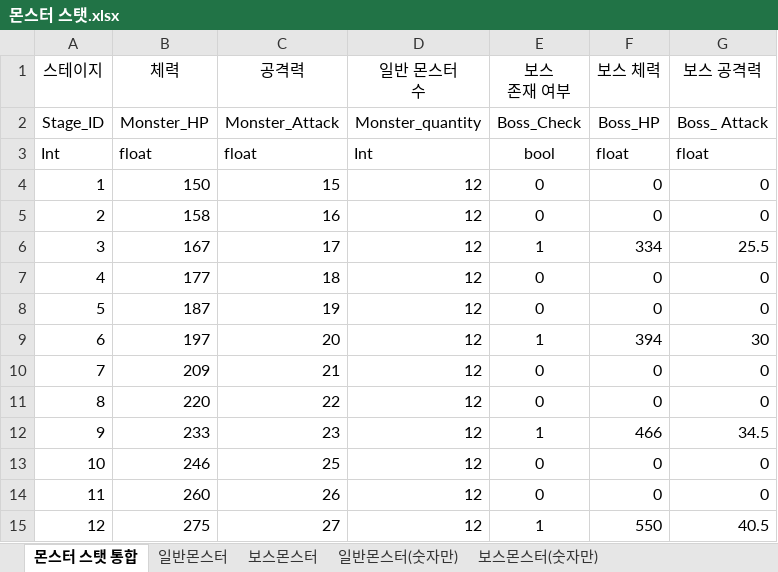
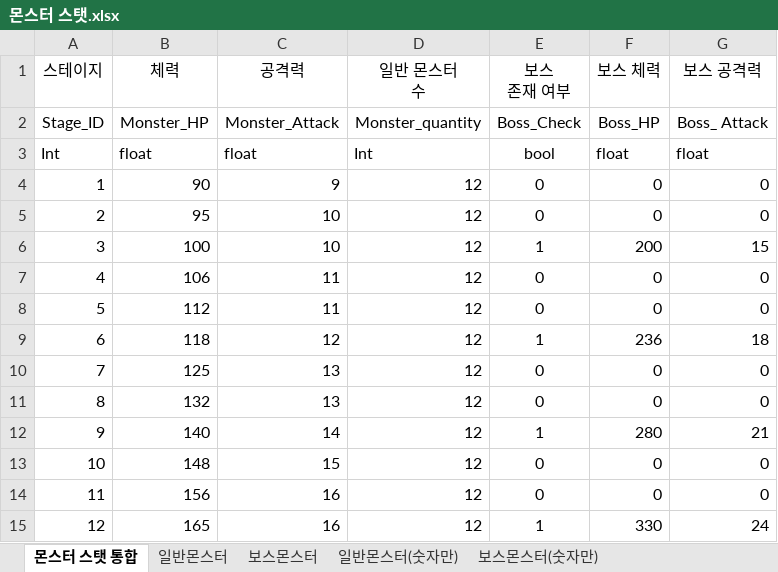
Before and after one commit to Corporate-Agreement-Project-In-Kyung-Il/Corporate-Agreement, an Excel workbook: Assets/05.DataTable/몬스터 스탯.xlsx, sheet 몬스터 스탯 통합, drawn as a sheet; only a part is shown; values as stored, in another font and other column widths than the file's, no borders; the diff covers the shown part only; the diff names each change by its address in the sheet, - before the commit and + after, or states it on an @@ line.

```diff
--- a/Assets/05.DataTable/몬스터 스탯.xlsx (sheet 몬스터 스탯 통합)
+++ b/Assets/05.DataTable/몬스터 스탯.xlsx (sheet 몬스터 스탯 통합)
-B4 (체력): 150
+B4 (체력): 90
-C4 (공격력): 15
+C4 (공격력): 9
-B5 (체력): 158
+B5 (체력): 95
-C5 (공격력): 16
+C5 (공격력): 10
-B6 (체력): 167
+B6 (체력): 100
-C6 (공격력): 17
+C6 (공격력): 10
-F6 (보스 체력): 334
+F6 (보스 체력): 200
-G6 (보스 공격력): 25.5
+G6 (보스 공격력): 15
-B7 (체력): 177
+B7 (체력): 106
-C7 (공격력): 18
+C7 (공격력): 11
-B8 (체력): 187
+B8 (체력): 112
-C8 (공격력): 19
+C8 (공격력): 11
-B9 (체력): 197
+B9 (체력): 118
-C9 (공격력): 20
+C9 (공격력): 12
-F9 (보스 체력): 394
+F9 (보스 체력): 236
-G9 (보스 공격력): 30
+G9 (보스 공격력): 18
-B10 (체력): 209
+B10 (체력): 125
-C10 (공격력): 21
+C10 (공격력): 13
-B11 (체력): 220
+B11 (체력): 132
-C11 (공격력): 22
+C11 (공격력): 13
-B12 (체력): 233
+B12 (체력): 140
-C12 (공격력): 23
+C12 (공격력): 14
-F12 (보스 체력): 466
+F12 (보스 체력): 280
-G12 (보스 공격력): 34.5
+G12 (보스 공격력): 21
-B13 (체력): 246
+B13 (체력): 148
-C13 (공격력): 25
+C13 (공격력): 15
-B14 (체력): 260
+B14 (체력): 156
-C14 (공격력): 26
+C14 (공격력): 16
-B15 (체력): 275
+B15 (체력): 165
-C15 (공격력): 27
+C15 (공격력): 16
-F15 (보스 체력): 550
+F15 (보스 체력): 330
-G15 (보스 공격력): 40.5
+G15 (보스 공격력): 24
```
Also changed, not shown: 128 edited cells elsewhere in this sheet, sheet 일반몬스터, sheet 보스몬스터, charts or pictures, 30 other files.
